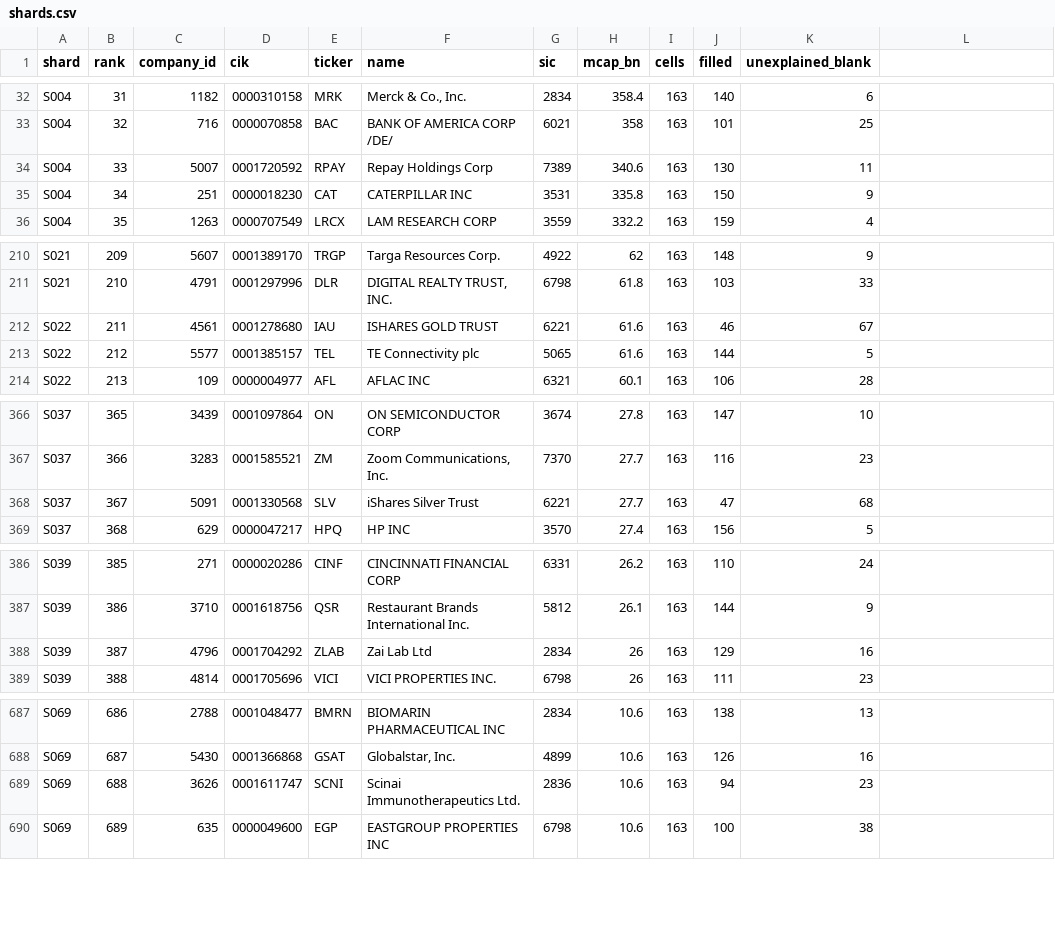
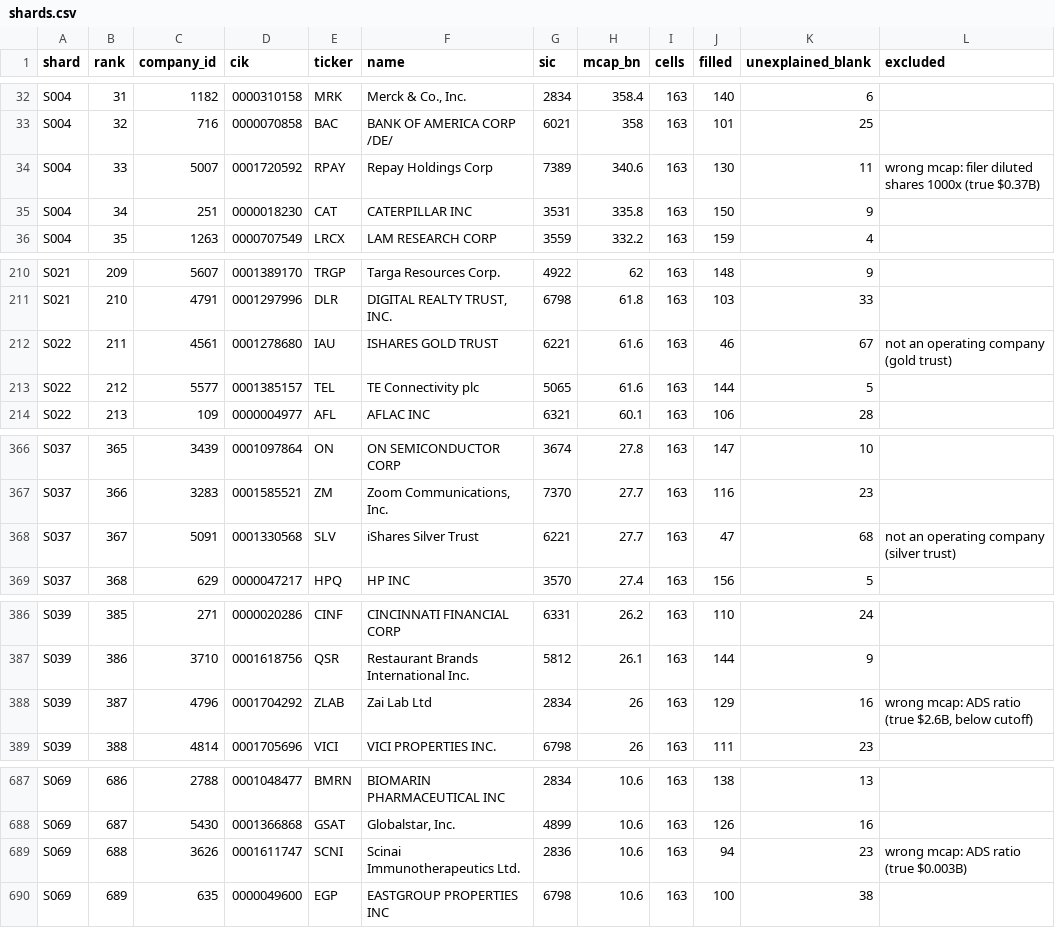
Before and after one commit to inyourserve/scrooner, a CSV file: doc/data-moat/team/top1000/shards.csv, drawn as a sheet; only a part is shown, gaps mark what is left out; the diff covers the shown part only.

```diff
--- a/doc/data-moat/team/top1000/shards.csv
+++ b/doc/data-moat/team/top1000/shards.csv
@@ -1 +1 @@
-shard,rank,company_id,cik,ticker,name,sic,mcap_bn,cells,filled,unexplained_blank
+shard,rank,company_id,cik,ticker,name,sic,mcap_bn,cells,filled,unexplained_blank,excluded
@@ -34 +34 @@ S004,32,716,0000070858,BAC,BANK OF AMERICA CORP /DE/,6021,358,163,101,25
-S004,33,5007,0001720592,RPAY,Repay Holdings Corp,7389,340.6,163,130,11
+S004,33,5007,0001720592,RPAY,Repay Holdings Corp,7389,340.6,163,130,11,wrong mcap: filer diluted shares 1000x (true $0.37B)
@@ -212 +212 @@ S021,210,4791,0001297996,DLR,"DIGITAL REALTY TRUST, INC.",6798,61.8,163,103,33
-S022,211,4561,0001278680,IAU,ISHARES GOLD TRUST,6221,61.6,163,46,67
+S022,211,4561,0001278680,IAU,ISHARES GOLD TRUST,6221,61.6,163,46,67,not an operating company (gold trust)
@@ -368 +368 @@ S037,366,3283,0001585521,ZM,"Zoom Communications, Inc.",7370,27.7,163,116,23
-S037,367,5091,0001330568,SLV,iShares Silver Trust,6221,27.7,163,47,68
+S037,367,5091,0001330568,SLV,iShares Silver Trust,6221,27.7,163,47,68,not an operating company (silver trust)
@@ -388 +388 @@ S039,386,3710,0001618756,QSR,Restaurant Brands International Inc.,5812,26.1,163,
-S039,387,4796,0001704292,ZLAB,Zai Lab Ltd,2834,26,163,129,16
+S039,387,4796,0001704292,ZLAB,Zai Lab Ltd,2834,26,163,129,16,"wrong mcap: ADS ratio (true $2.6B, below cutoff)"
@@ -689 +689 @@ S069,687,5430,0001366868,GSAT,"Globalstar, Inc.",4899,10.6,163,126,16
-S069,688,3626,0001611747,SCNI,Scinai Immunotherapeutics Ltd.,2836,10.6,163,94,23
+S069,688,3626,0001611747,SCNI,Scinai Immunotherapeutics Ltd.,2836,10.6,163,94,23,wrong mcap: ADS ratio (true $0.003B)
```
Also changed, not shown: 14 added rows and 4 edited cells elsewhere in this file, 3 other files.
